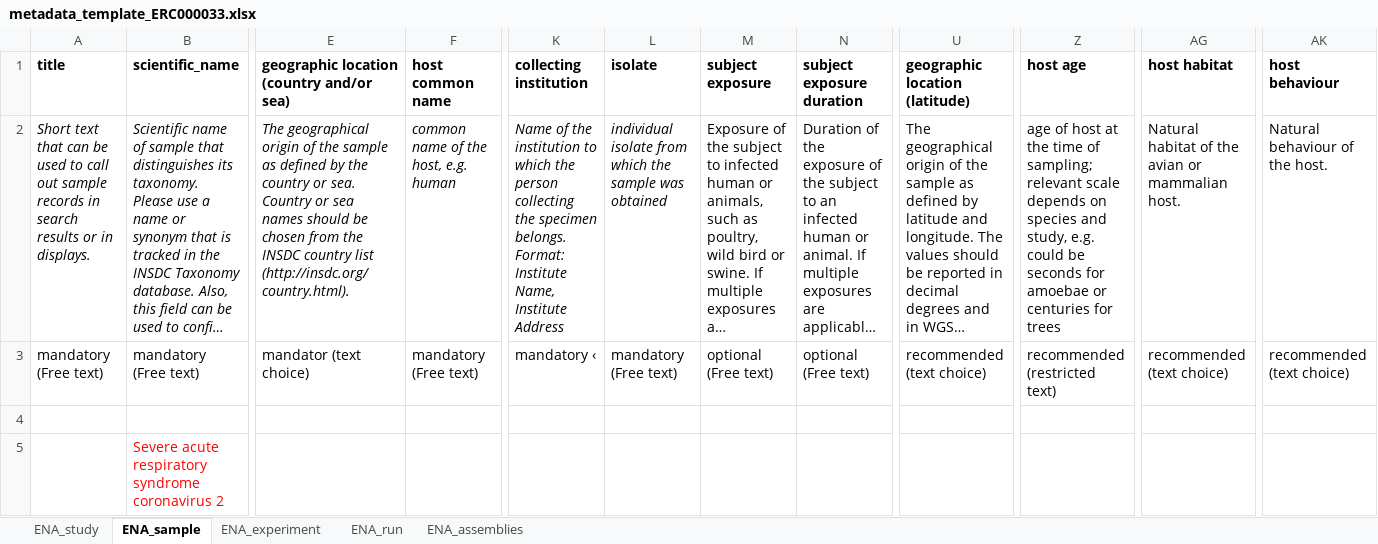
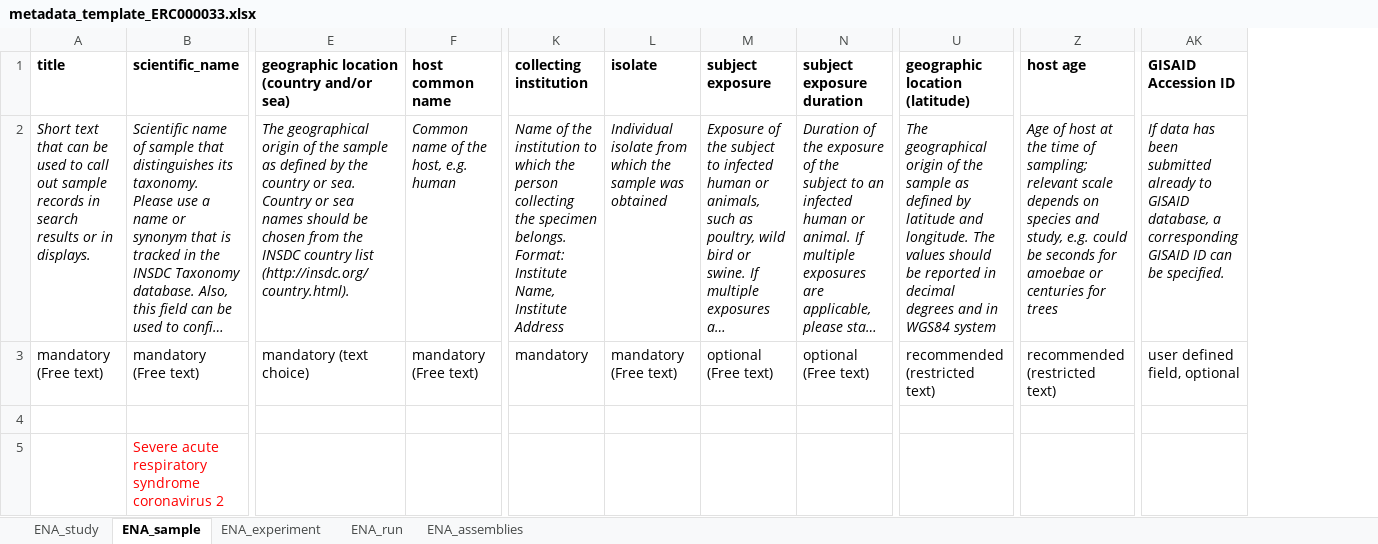
Before and after one commit to ScilifelabDataCentre/pathogens-portal, an Excel workbook: static/ENA_tutorial_data/metadata_template_ERC000033.xlsx, sheet ENA_sample, drawn as a sheet; only a part is shown, gaps mark what is left out; long unchanged cells end in …; values as stored, in another font and other column widths than the file's, no borders; removed rows and columns are numbered as before the commit, all else as after; the diff covers the shown part only; the diff names each change by its address in the sheet, - before the commit and + after, or states it on an @@ line.

```diff
--- a/static/ENA_tutorial_data/metadata_template_ERC000033.xlsx (sheet ENA_sample)
+++ b/static/ENA_tutorial_data/metadata_template_ERC000033.xlsx (sheet ENA_sample)
-column AG (host habitat), rows 2-3: Natural habitat of the avian or mammalian host. | recommended (text choice)
-column AK (host behaviour), rows 2-3: Natural behaviour of the host. | recommended (text choice)
+column AK (GISAID Accession ID), rows 2-3: If data has been submitted already to GISAID database, a corresponding GISAID ID can be specified. | user defined field, optional
-F2 (host common name): common name of the host, e.g. human
+F2 (host common name): Common name of the host, e.g. human
-L2 (isolate): individual isolate from…
+L2 (isolate): Individual isolate from…
-M2:Z2 italic: off
+M2:Z2 italic: on
-Z2 (host age): age of host…
+Z2 (host age): Age of host…
-E3: mandator (text choice)
+E3: mandatory (text choice)
-K3 (collecting institution): mandatory ‹
+K3 (collecting institution): mandatory
-U3 (geographic location (latitude)): recommended (text choice)
+U3 (geographic location (latitude)): recommended (restricted text)
```
Also changed, not shown: cell formats elsewhere in this sheet, sheet ENA_experiment, sheet ENA_assemblies, sheet ENA_run, static/ENA_tutorial_data/metadata_template_ERC000033_filled.xlsx.
